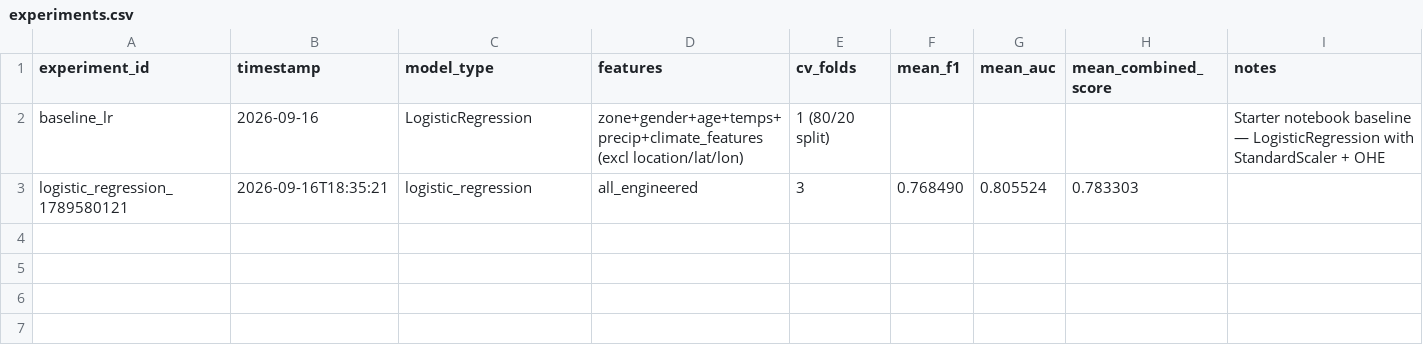
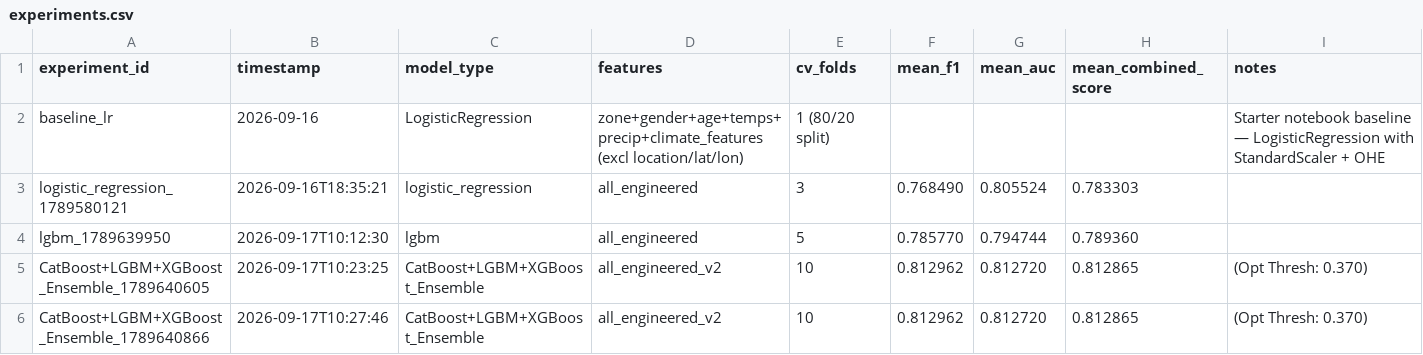
Before and after one commit to hilagbag-cloud/zindi-climate-risk, a CSV file: experiments.csv, drawn as a sheet.

```diff
--- a/experiments.csv
+++ b/experiments.csv
@@ -3 +3,4 @@ baseline_lr,2026-09-16,LogisticRegression,"zone+gender+age+temps+precip+climate_
 logistic_regression_1789580121,2026-09-16T18:35:21,logistic_regression,all_engineered,3,0.768490,0.805524,0.783303,
+lgbm_1789639950,2026-09-17T10:12:30,lgbm,all_engineered,5,0.785770,0.794744,0.789360,
+CatBoost+LGBM+XGBoost_Ensemble_1789640605,2026-09-17T10:23:25,CatBoost+LGBM+XGBoost_Ensemble,all_engineered_v2,10,0.812962,0.812720,0.812865, (Opt Thresh: 0.370)
+CatBoost+LGBM+XGBoost_Ensemble_1789640866,2026-09-17T10:27:46,CatBoost+LGBM+XGBoost_Ensemble,all_engineered_v2,10,0.812962,0.812720,0.812865, (Opt Thresh: 0.370)
```
Also changed, not shown: submission/best_submission.csv, 3 other files.
